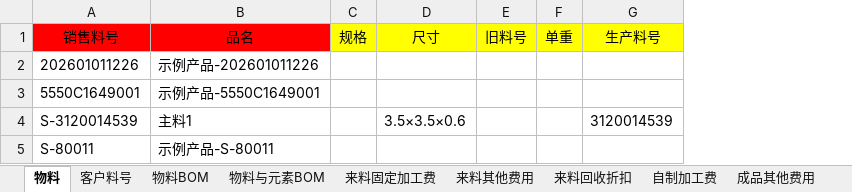
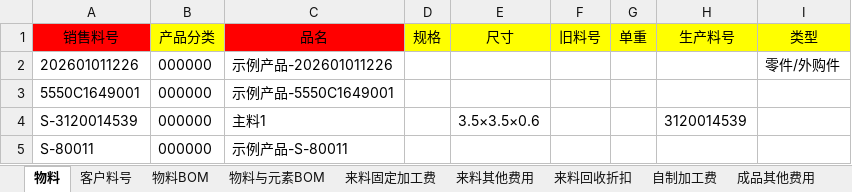
Before and after one commit to joii420/cpq-0711, an Excel workbook: dev-docs/task-260902-报价与核价建表与导入方案新规范/报价 - 数据导入与表格建表.xlsx, sheet 物料, drawn as a sheet; values as stored, in another font and other column widths than the file's, no borders; the diff names each change by its address in the sheet, - before the commit and + after, or states it on an @@ line.

```diff
--- a/dev-docs/task-260902-报价与核价建表与导入方案新规范/报价 - 数据导入与表格建表.xlsx (sheet 物料)
+++ b/dev-docs/task-260902-报价与核价建表与导入方案新规范/报价 - 数据导入与表格建表.xlsx (sheet 物料)
+column B (产品分类), rows 2-5: all 000000
+column I (类型), row 2: 零件/外购件
```
Also changed, not shown: sheet 物料BOM, dev-docs/task-260902-报价与核价建表与导入方案新规范/核价1 - 数据导入与表格建表.xlsx, dev-docs/task-260902-报价与核价建表与导入方案新规范/核价2 - 数据导入与表格建表.xlsx, 2 other files.
